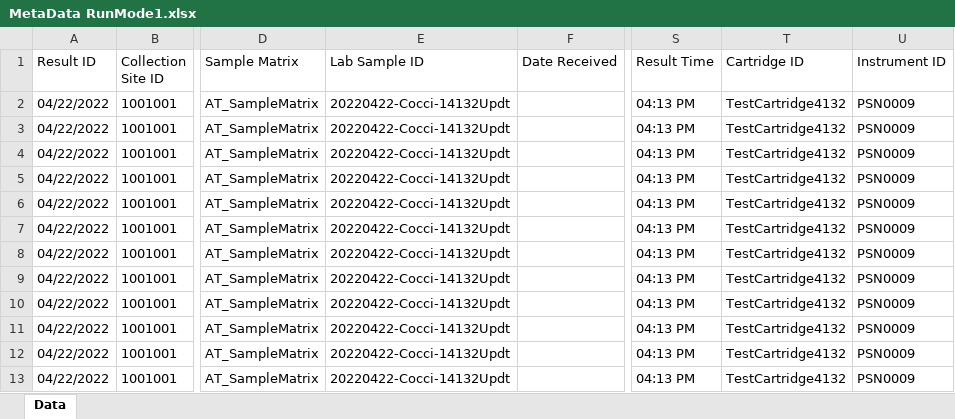
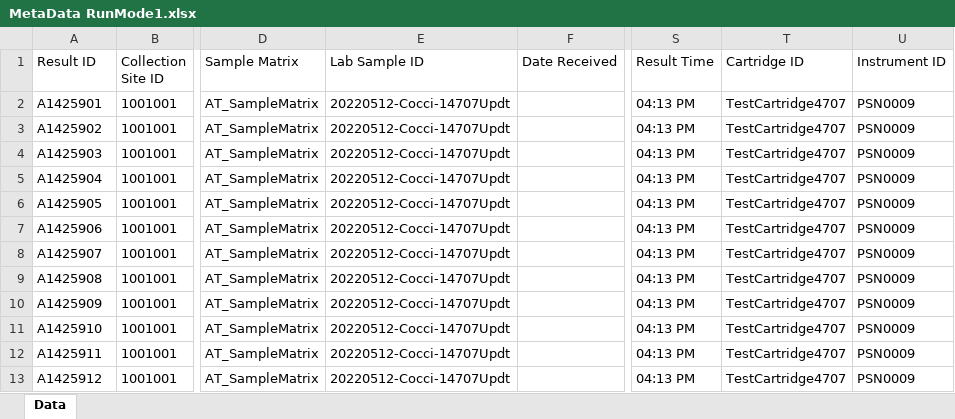
Before and after one commit to KasuriT/Amazon-Assignment, an Excel workbook: Excel/MetaData RunMode1.xlsx, sheet Data, drawn as a sheet; only a part is shown, gaps mark what is left out; values as stored, in another font and other column widths than the file's, no borders; the diff names each change by its address in the sheet, - before the commit and + after, or states it on an @@ line.

```diff
--- a/Excel/MetaData RunMode1.xlsx (sheet Data)
+++ b/Excel/MetaData RunMode1.xlsx (sheet Data)
-A2 (Result ID): 04/22/2022
+A2 (Result ID): A1425901
-E2:E13 (Lab Sample ID): 20220422-Cocci-14132Updt
+E2:E13 (Lab Sample ID): 20220512-Cocci-14707Updt
-T2:T13 (Cartridge ID): TestCartridge4132
+T2:T13 (Cartridge ID): TestCartridge4707
-A3 (Result ID): 04/22/2022
+A3 (Result ID): A1425902
-A4 (Result ID): 04/22/2022
+A4 (Result ID): A1425903
-A5 (Result ID): 04/22/2022
+A5 (Result ID): A1425904
-A6 (Result ID): 04/22/2022
+A6 (Result ID): A1425905
-A7 (Result ID): 04/22/2022
+A7 (Result ID): A1425906
-A8 (Result ID): 04/22/2022
+A8 (Result ID): A1425907
-A9 (Result ID): 04/22/2022
+A9 (Result ID): A1425908
-A10 (Result ID): 04/22/2022
+A10 (Result ID): A1425909
-A11 (Result ID): 04/22/2022
+A11 (Result ID): A1425910
-A12 (Result ID): 04/22/2022
+A12 (Result ID): A1425911
-A13 (Result ID): 04/22/2022
+A13 (Result ID): A1425912
```
Also changed, not shown: BulkSiteUpload/BulkSiteTemplate.xlsx, Excel/Flock Metadata.xlsx, 56 other files.
